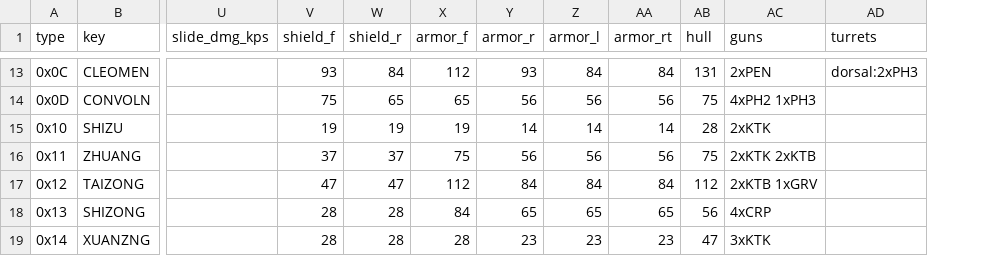
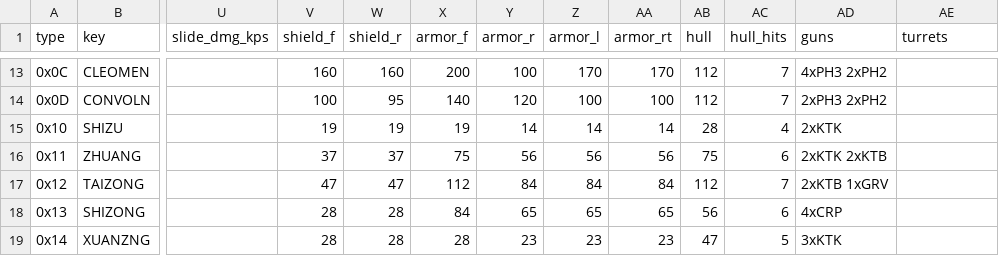
Before and after one commit to fireflyk64/dosbox3d, a CSV file: retrovega/data/ships.csv, drawn as a sheet; only a part is shown, gaps mark what is left out; addresses are those after the commit; the diff covers the shown part only; the diff names each change by its address in the sheet, - before the commit and + after, or states it on an @@ line.

```diff
--- a/retrovega/data/ships.csv
+++ b/retrovega/data/ships.csv
+column AC (hull_hits), rows 13-19: 7 | 7 | 4 | 6 | 7 | 6 | 5
-V13 (shield_f): 93
+V13 (shield_f): 160
-W13 (shield_r): 84
+W13 (shield_r): 160
-X13 (armor_f): 112
+X13 (armor_f): 200
-Y13 (armor_r): 93
+Y13 (armor_r): 100
-Z13 (armor_l): 84
+Z13 (armor_l): 170
-AA13 (armor_rt): 84
+AA13 (armor_rt): 170
-AB13 (hull): 131
+AB13 (hull): 112
-AD13 (guns): 2xPEN
+AD13 (guns): 4xPH3 2xPH2
-AE13 (turrets): dorsal:2xPH3
+AE13 (turrets): (empty)
-V14 (shield_f): 75
+V14 (shield_f): 100
-W14 (shield_r): 65
+W14 (shield_r): 95
-X14 (armor_f): 65
+X14 (armor_f): 140
-Y14 (armor_r): 56
+Y14 (armor_r): 120
-Z14 (armor_l): 56
+Z14 (armor_l): 100
-AA14 (armor_rt): 56
+AA14 (armor_rt): 100
-AB14 (hull): 75
+AB14 (hull): 112
-AD14 (guns): 4xPH2 1xPH3
+AD14 (guns): 2xPH3 2xPH2
```
Also changed, not shown: 29 edited cells elsewhere in this file, 4 other files.
